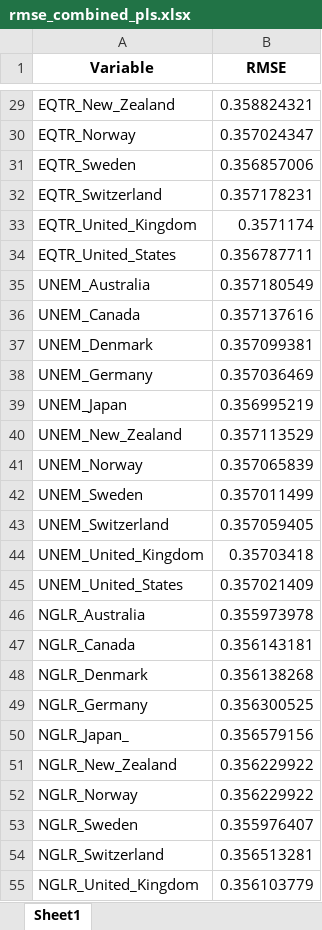
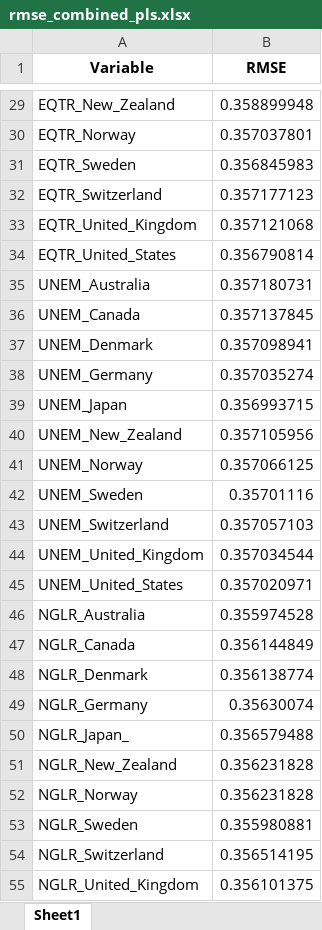
Before and after one commit to mayacamstra/04.-Models, an Excel workbook: rmse_combined_pls.xlsx, sheet Sheet1, drawn as a sheet; only a part is shown, gaps mark what is left out; values as stored, in another font and other column widths than the file's, no borders; the diff covers the shown part only; the diff names each change by its address in the sheet, - before the commit and + after, or states it on an @@ line.

```diff
--- a/rmse_combined_pls.xlsx (sheet Sheet1)
+++ b/rmse_combined_pls.xlsx (sheet Sheet1)
-B29 (RMSE): 0.358824321
+B29 (RMSE): 0.358899948
-B30 (RMSE): 0.357024347
+B30 (RMSE): 0.357037801
-B31 (RMSE): 0.356857006
+B31 (RMSE): 0.356845983
-B32 (RMSE): 0.357178231
+B32 (RMSE): 0.357177123
-B33 (RMSE): 0.3571174
+B33 (RMSE): 0.357121068
-B34 (RMSE): 0.356787711
+B34 (RMSE): 0.356790814
-B35 (RMSE): 0.357180549
+B35 (RMSE): 0.357180731
-B36 (RMSE): 0.357137616
+B36 (RMSE): 0.357137845
-B37 (RMSE): 0.357099381
+B37 (RMSE): 0.357098941
-B38 (RMSE): 0.357036469
+B38 (RMSE): 0.357035274
-B39 (RMSE): 0.356995219
+B39 (RMSE): 0.356993715
-B40 (RMSE): 0.357113529
+B40 (RMSE): 0.357105956
-B41 (RMSE): 0.357065839
+B41 (RMSE): 0.357066125
-B42 (RMSE): 0.357011499
+B42 (RMSE): 0.35701116
-B43 (RMSE): 0.357059405
+B43 (RMSE): 0.357057103
-B44 (RMSE): 0.35703418
+B44 (RMSE): 0.357034544
-B45 (RMSE): 0.357021409
+B45 (RMSE): 0.357020971
-B46 (RMSE): 0.355973978
+B46 (RMSE): 0.355974528
-B47 (RMSE): 0.356143181
+B47 (RMSE): 0.356144849
-B48 (RMSE): 0.356138268
+B48 (RMSE): 0.356138774
-B49 (RMSE): 0.356300525
+B49 (RMSE): 0.35630074
-B50 (RMSE): 0.356579156
+B50 (RMSE): 0.356579488
-B51:B52 (RMSE): 0.356229922
+B51:B52 (RMSE): 0.356231828
-B53 (RMSE): 0.355976407
+B53 (RMSE): 0.355980881
-B54 (RMSE): 0.356513281
+B54 (RMSE): 0.356514195
-B55 (RMSE): 0.356103779
+B55 (RMSE): 0.356101375
```
Also changed, not shown: 39 edited cells elsewhere in this sheet, rmse_static_pls.xlsx, 6 other files.
